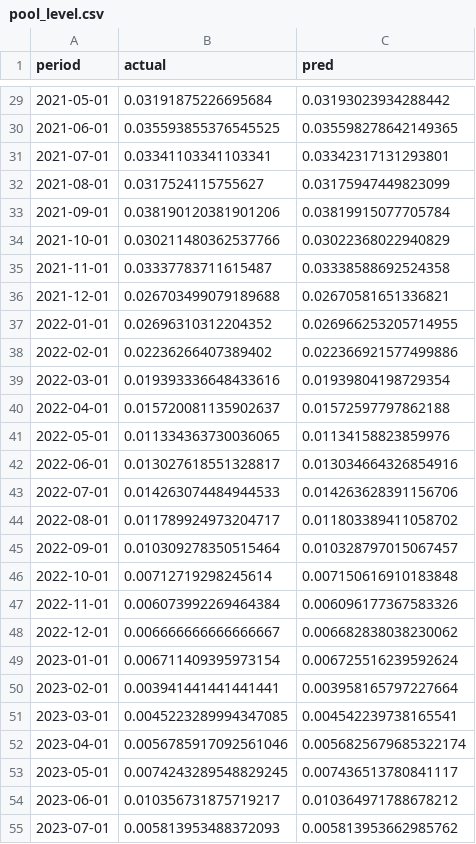
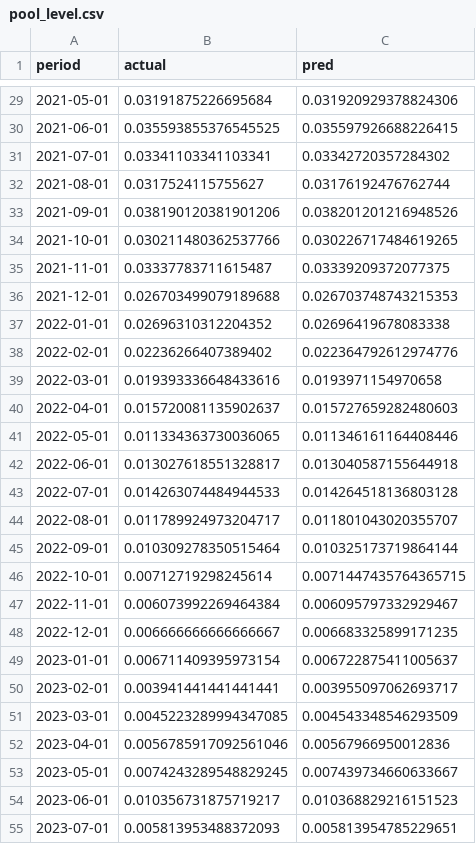
Before and after one commit to sailikith5/Predicting-Mortgage-Backed-Securities-Prepayment-Using-Machine-Learning-Methods, a CSV file: results/paper/pool_level.csv, drawn as a sheet; only a part is shown, gaps mark what is left out; the diff covers the shown part only.

```diff
--- a/results/paper/pool_level.csv
+++ b/results/paper/pool_level.csv
@@ -29,27 +29,27 @@ period,actual,pred
-2021-05-01,0.03191875226695684,0.03193023934288442
-2021-06-01,0.035593855376545525,0.035598278642149365
-2021-07-01,0.03341103341103341,0.03342317131293801
-2021-08-01,0.0317524115755627,0.03175947449823099
-2021-09-01,0.038190120381901206,0.03819915077705784
-2021-10-01,0.030211480362537766,0.03022368022940829
-2021-11-01,0.03337783711615487,0.03338588692524358
-2021-12-01,0.026703499079189688,0.02670581651336821
-2022-01-01,0.02696310312204352,0.026966253205714955
-2022-02-01,0.02236266407389402,0.022366921577499886
-2022-03-01,0.019393336648433616,0.01939804198729354
-2022-04-01,0.015720081135902637,0.01572597797862188
-2022-05-01,0.011334363730036065,0.01134158823859976
-2022-06-01,0.013027618551328817,0.013034664326854916
-2022-07-01,0.014263074484944533,0.014263628391156706
-2022-08-01,0.011789924973204717,0.011803389411058702
-2022-09-01,0.010309278350515464,0.010328797015067457
-2022-10-01,0.00712719298245614,0.007150616910183848
-2022-11-01,0.006073992269464384,0.006096177367583326
-2022-12-01,0.006666666666666667,0.006682838038230062
-2023-01-01,0.006711409395973154,0.006725516239592624
-2023-02-01,0.003941441441441441,0.003958165797227664
-2023-03-01,0.0045223289994347085,0.004542239738165541
-2023-04-01,0.0056785917092561046,0.0056825679685322174
-2023-05-01,0.0074243289548829245,0.007436513780841117
-2023-06-01,0.010356731875719217,0.010364971788678212
-2023-07-01,0.005813953488372093,0.005813953662985762
+2021-05-01,0.03191875226695684,0.031920929378824306
+2021-06-01,0.035593855376545525,0.035597926688226415
+2021-07-01,0.03341103341103341,0.03342720357284302
+2021-08-01,0.0317524115755627,0.03176192476762744
+2021-09-01,0.038190120381901206,0.038201201216948526
+2021-10-01,0.030211480362537766,0.030226717484619265
+2021-11-01,0.03337783711615487,0.03339209372077375
+2021-12-01,0.026703499079189688,0.026703748743215353
+2022-01-01,0.02696310312204352,0.02696419678083338
+2022-02-01,0.02236266407389402,0.022364792612974776
+2022-03-01,0.019393336648433616,0.0193971154970658
+2022-04-01,0.015720081135902637,0.015727659282480603
+2022-05-01,0.011334363730036065,0.011346161164408446
+2022-06-01,0.013027618551328817,0.013040587155644918
+2022-07-01,0.014263074484944533,0.014264518136803128
+2022-08-01,0.011789924973204717,0.011801043020355707
+2022-09-01,0.010309278350515464,0.010325173719864144
+2022-10-01,0.00712719298245614,0.0071447435764365715
+2022-11-01,0.006073992269464384,0.006095797332929467
+2022-12-01,0.006666666666666667,0.006683325899171235
+2023-01-01,0.006711409395973154,0.006722875411005637
+2023-02-01,0.003941441441441441,0.003955097062693717
+2023-03-01,0.0045223289994347085,0.004543348546293509
+2023-04-01,0.0056785917092561046,0.00567966950012836
+2023-05-01,0.0074243289548829245,0.007439734660633667
+2023-06-01,0.010356731875719217,0.010368829216151523
+2023-07-01,0.005813953488372093,0.005813954785229651
```
Also changed, not shown: 58 edited cells elsewhere in this file, results/leakfree/metrics.csv, results/leakfree/pool_level.csv, 41 other files.
